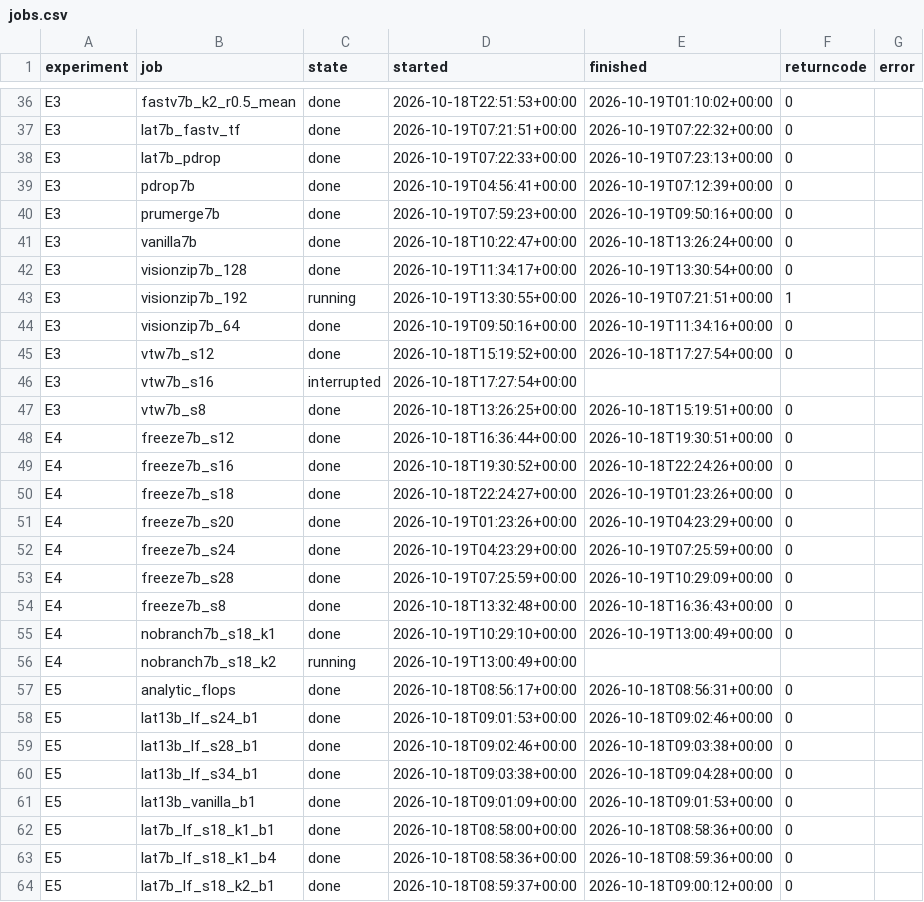
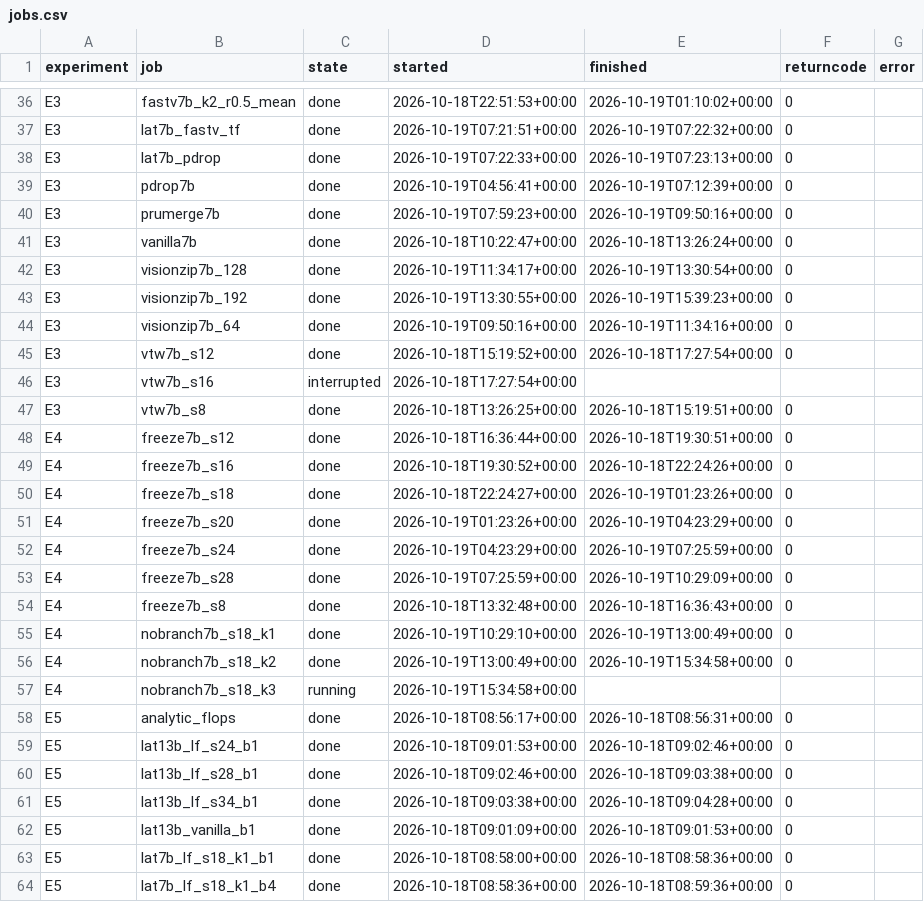
Before and after one commit to Inner-Magma/dpvr-pr-revision, a CSV file: results/revision/summary/jobs.csv, drawn as a sheet; only a part is shown, gaps mark what is left out; the shorter side is filled out with more unchanged rows.

```diff
--- a/results/revision/summary/jobs.csv
+++ b/results/revision/summary/jobs.csv
@@ -42,3 +42,3 @@ E3,vanilla7b,done,2026-10-18T10:22:47+00:00,2026-10-18T13:26:24+00:00,0,
 E3,visionzip7b_128,done,2026-10-19T11:34:17+00:00,2026-10-19T13:30:54+00:00,0,
-E3,visionzip7b_192,running,2026-10-19T13:30:55+00:00,2026-10-19T07:21:51+00:00,1,
+E3,visionzip7b_192,done,2026-10-19T13:30:55+00:00,2026-10-19T15:39:23+00:00,0,
 E3,visionzip7b_64,done,2026-10-19T09:50:16+00:00,2026-10-19T11:34:16+00:00,0,
@@ -55,3 +55,4 @@ E4,freeze7b_s8,done,2026-10-18T13:32:48+00:00,2026-10-18T16:36:43+00:00,0,
 E4,nobranch7b_s18_k1,done,2026-10-19T10:29:10+00:00,2026-10-19T13:00:49+00:00,0,
-E4,nobranch7b_s18_k2,running,2026-10-19T13:00:49+00:00,,,
+E4,nobranch7b_s18_k2,done,2026-10-19T13:00:49+00:00,2026-10-19T15:34:58+00:00,0,
+E4,nobranch7b_s18_k3,running,2026-10-19T15:34:58+00:00,,,
 E5,analytic_flops,done,2026-10-18T08:56:17+00:00,2026-10-18T08:56:31+00:00,0,
```
Also changed, not shown: results/revision/summary/eval_table.csv, 20 other files.
